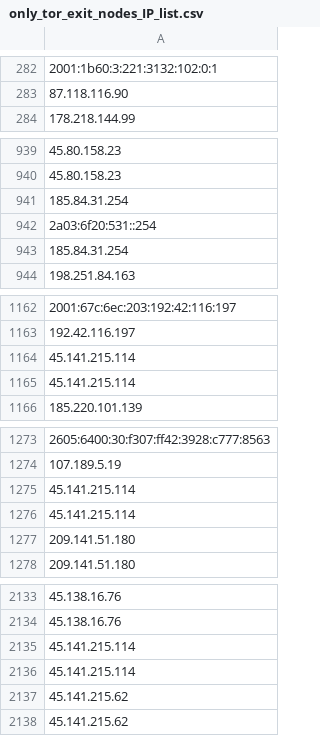
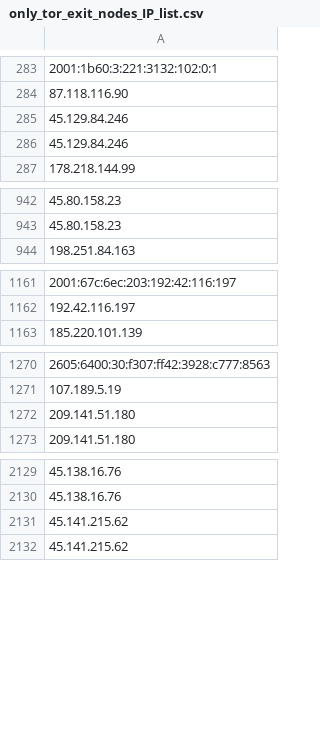
Before and after one commit to onlyforbakup/awesome-lists, a CSV file: Lists/TOR/only_tor_exit_nodes_IP_list.csv, drawn as a sheet; only a part is shown, gaps mark what is left out; removed rows and columns are numbered as before the commit, all else as after; the diff covers the shown part only; the diff names each change by its address in the sheet, - before the commit and + after, or states it on an @@ line.

```diff
--- a/Lists/TOR/only_tor_exit_nodes_IP_list.csv
+++ b/Lists/TOR/only_tor_exit_nodes_IP_list.csv
+row 285: 45.129.84.246
+row 286: 45.129.84.246
-row 941: 185.84.31.254
-row 942: 2a03:6f20:531::254
-row 943: 185.84.31.254
-row 1164: 45.141.215.114
-row 1165: 45.141.215.114
-row 1275: 45.141.215.114
-row 1276: 45.141.215.114
-row 2135: 45.141.215.114
-row 2136: 45.141.215.114
```
Also changed, not shown: 4 added rows, 11 removed rows and 1 edited cell elsewhere in this file, Lists/TOR/only_tor_guard_nodes_IP_list.csv, 1 other file.
